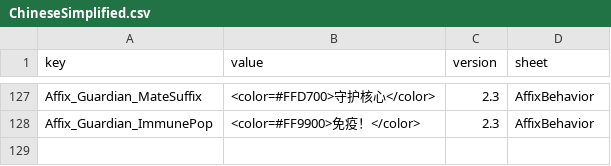
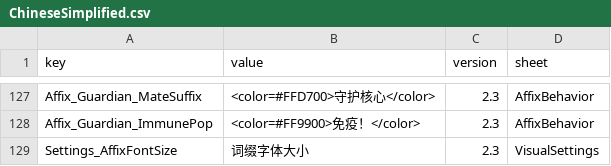
Before and after one commit to LOVEIII486/EliteEnemies, a CSV file: Localization/ChineseSimplified.csv, drawn as a sheet; only a part is shown, gaps mark what is left out; the diff names each change by its address in the sheet, - before the commit and + after, or states it on an @@ line.

```diff
--- a/Localization/ChineseSimplified.csv
+++ b/Localization/ChineseSimplified.csv
+row 129: Settings_AffixFontSize | 词缀字体大小 | 2.3 | VisualSettings
```
Also changed, not shown: Localization/ChineseTraditional.csv, Localization/English.csv, 4 other files.
